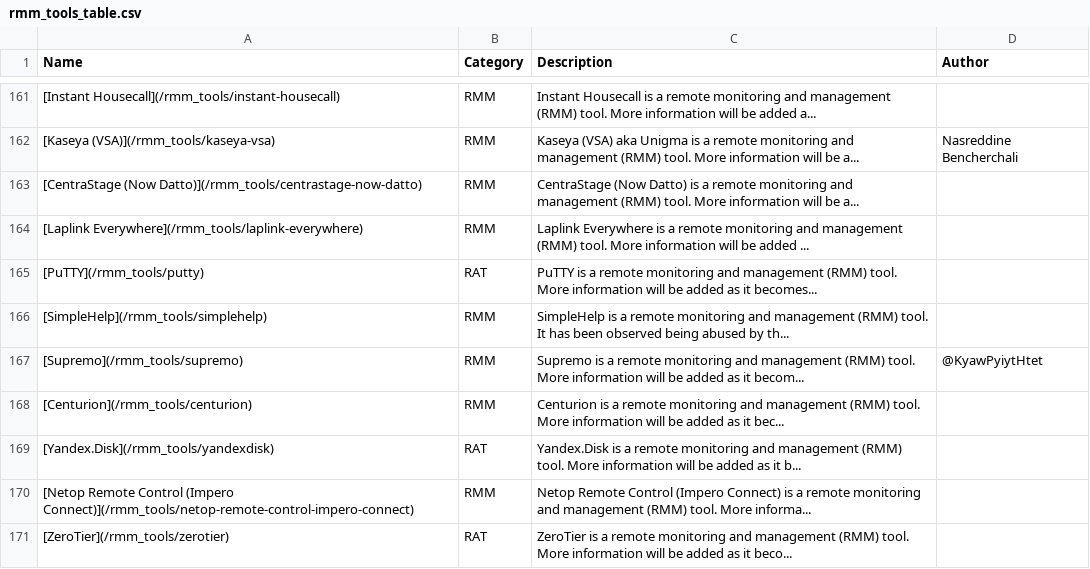
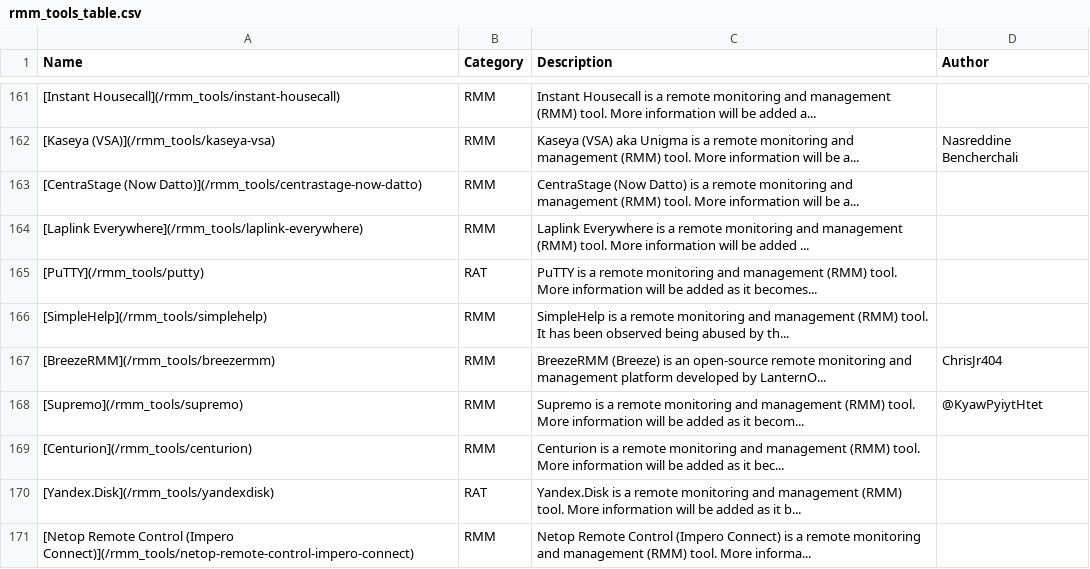
Before and after one commit to magicsword-io/LOLRMM, a CSV file: website/public/rmm_tools_table.csv, drawn as a sheet; only a part is shown, gaps mark what is left out; the shorter side is filled out with more unchanged rows.

```diff
--- a/website/public/rmm_tools_table.csv
+++ b/website/public/rmm_tools_table.csv
@@ -166,2 +166,3 @@ Name,Category,Description,Author
 [SimpleHelp](/rmm_tools/simplehelp),RMM,SimpleHelp is a remote monitoring and management (RMM) tool. It has been observed being abused by th...,
+[BreezeRMM](/rmm_tools/breezermm),RMM,BreezeRMM (Breeze) is an open-source remote monitoring and management platform developed by LanternO...,ChrisJr404
 [Supremo](/rmm_tools/supremo),RMM,Supremo is a remote monitoring and management (RMM) tool. More information will be added as it becom...,@KyawPyiytHtet
```
Also changed, not shown: website/public/api/rmm_domains.csv, website/public/api/rmm_tools.csv, 9 other files.
